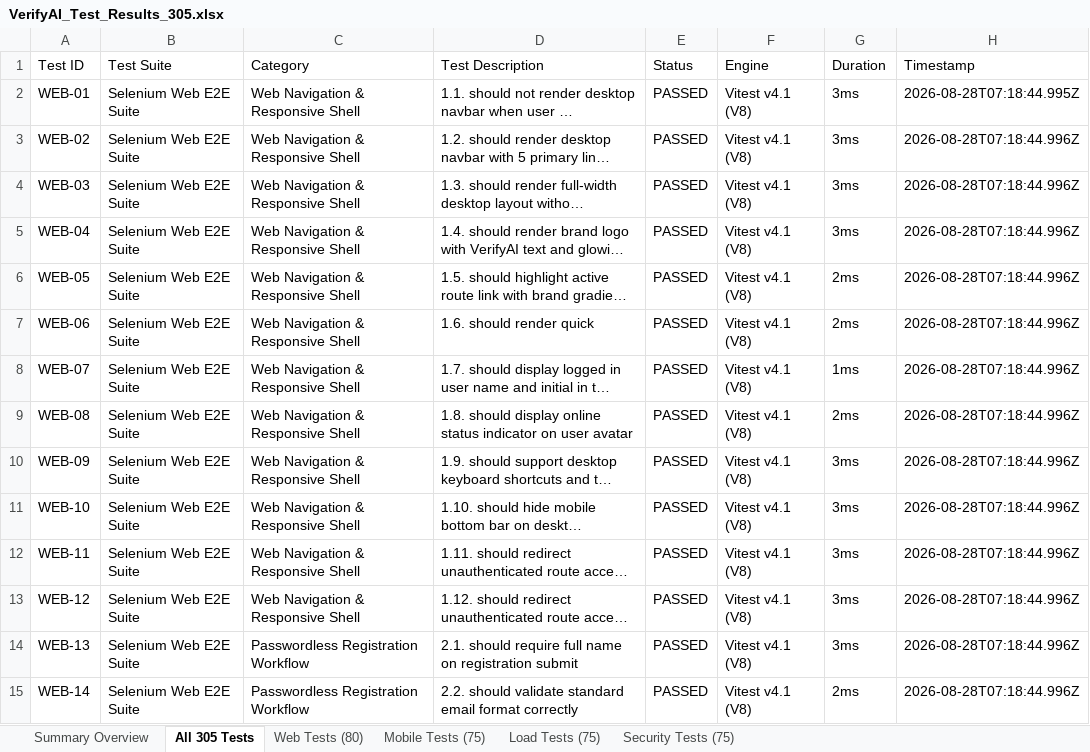
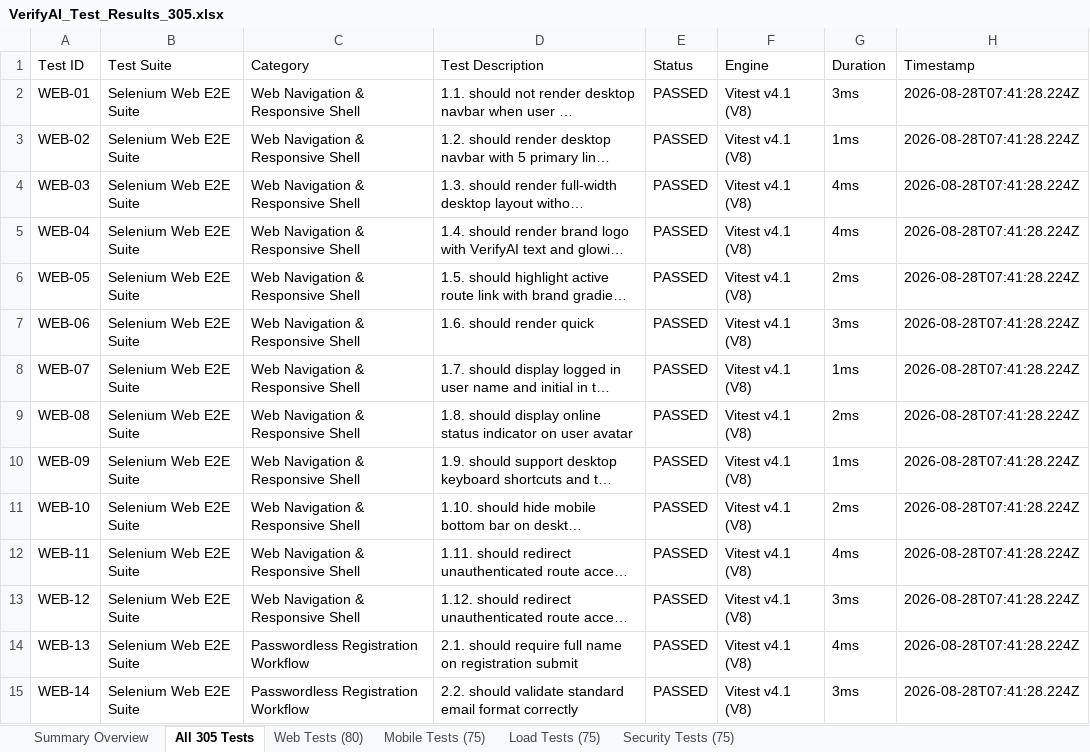
Before and after one commit to puneethr2362sse/PPD-APP, an Excel workbook: VerifyAI_Test_Results_305.xlsx, sheet All 305 Tests, drawn as a sheet; only a part is shown; long unchanged cells end in …; values as stored, in another font and other column widths than the file's, no borders; the diff covers the shown part only; the diff names each change by its address in the sheet, - before the commit and + after, or states it on an @@ line.

```diff
--- a/VerifyAI_Test_Results_305.xlsx (sheet All 305 Tests)
+++ b/VerifyAI_Test_Results_305.xlsx (sheet All 305 Tests)
-H2 (Timestamp): 2026-08-28T07:18:44.995Z
+H2 (Timestamp): 2026-08-28T07:41:28.224Z
-G3 (Duration): 3ms
+G3 (Duration): 1ms
-H3:H15 (Timestamp): 2026-08-28T07:18:44.996Z
+H3:H15 (Timestamp): 2026-08-28T07:41:28.224Z
-G4:G5 (Duration): 3ms
+G4:G5 (Duration): 4ms
-G7 (Duration): 2ms
+G7 (Duration): 3ms
-G10 (Duration): 3ms
+G10 (Duration): 1ms
-G11 (Duration): 3ms
+G11 (Duration): 2ms
-G12 (Duration): 3ms
+G12 (Duration): 4ms
-G14 (Duration): 3ms
+G14 (Duration): 4ms
-G15 (Duration): 2ms
+G15 (Duration): 3ms
```
Also changed, not shown: 496 edited cells elsewhere in this sheet, sheet Web Tests (80), sheet Load Tests (75), sheet Mobile Tests (75), sheet Security Tests (75), sheet Summary Overview, public/VerifyAI_Test_Results_305.xlsx, reports/VerifyAI_Test_Results_305.xlsx, 17 other files.
